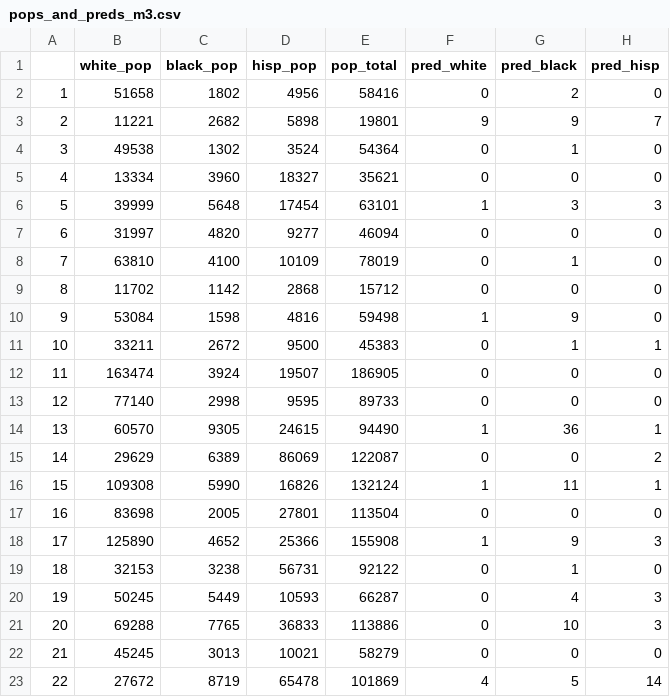
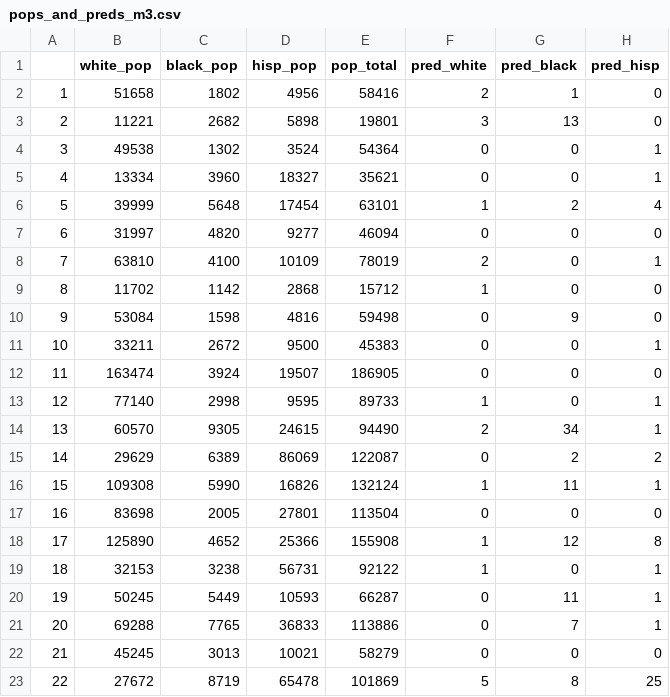
Before and after one commit to maxpiasevoli/SML310_FinalProject_MP, a CSV file: data/pops_and_preds_m3.csv, drawn as a sheet; only a part is shown; the diff covers the shown part only.

```diff
--- a/data/pops_and_preds_m3.csv
+++ b/data/pops_and_preds_m3.csv
@@ -1,23 +1,23 @@
 "","white_pop","black_pop","hisp_pop","pop_total","pred_white","pred_black","pred_hisp"
-"1",51658,1802,4956,58416,0,2,0
-"2",11221,2682,5898,19801,9,9,7
-"3",49538,1302,3524,54364,0,1,0
-"4",13334,3960,18327,35621,0,0,0
-"5",39999,5648,17454,63101,1,3,3
+"1",51658,1802,4956,58416,2,1,0
+"2",11221,2682,5898,19801,3,13,0
+"3",49538,1302,3524,54364,0,0,1
+"4",13334,3960,18327,35621,0,0,1
+"5",39999,5648,17454,63101,1,2,4
 "6",31997,4820,9277,46094,0,0,0
-"7",63810,4100,10109,78019,0,1,0
-"8",11702,1142,2868,15712,0,0,0
-"9",53084,1598,4816,59498,1,9,0
-"10",33211,2672,9500,45383,0,1,1
+"7",63810,4100,10109,78019,2,0,1
+"8",11702,1142,2868,15712,1,0,0
+"9",53084,1598,4816,59498,0,9,0
+"10",33211,2672,9500,45383,0,0,1
 "11",163474,3924,19507,186905,0,0,0
-"12",77140,2998,9595,89733,0,0,0
-"13",60570,9305,24615,94490,1,36,1
-"14",29629,6389,86069,122087,0,0,2
+"12",77140,2998,9595,89733,1,0,1
+"13",60570,9305,24615,94490,2,34,1
+"14",29629,6389,86069,122087,0,2,2
 "15",109308,5990,16826,132124,1,11,1
 "16",83698,2005,27801,113504,0,0,0
-"17",125890,4652,25366,155908,1,9,3
-"18",32153,3238,56731,92122,0,1,0
-"19",50245,5449,10593,66287,0,4,3
-"20",69288,7765,36833,113886,0,10,3
+"17",125890,4652,25366,155908,1,12,8
+"18",32153,3238,56731,92122,1,0,1
+"19",50245,5449,10593,66287,0,11,1
+"20",69288,7765,36833,113886,0,7,1
 "21",45245,3013,10021,58279,0,0,0
-"22",27672,8719,65478,101869,4,5,14
+"22",27672,8719,65478,101869,5,8,25
```
Also changed, not shown: 19 edited cells elsewhere in this file, data/behavioral.csv, data/bl_m1.csv, 6 other files.
